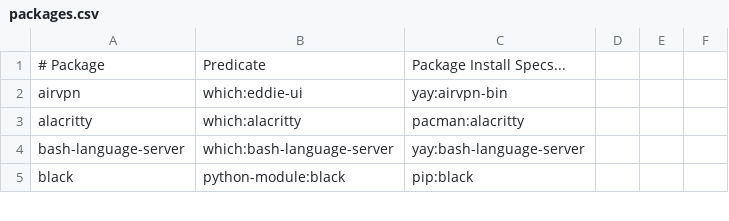
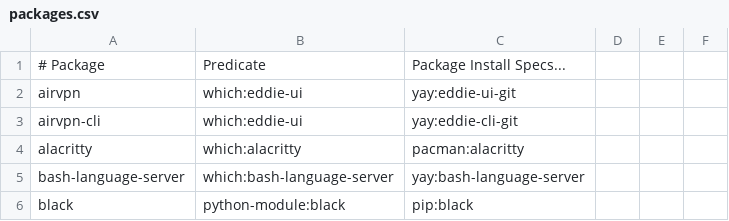
Before and after one commit to mohkale/dotfiles, a CSV file: setup/packages.csv, drawn as a sheet; only a part is shown.

```diff
--- a/setup/packages.csv
+++ b/setup/packages.csv
@@ -1,3 +1,4 @@
 # Package, Predicate, Package Install Specs...
-airvpn,which:eddie-ui,yay:airvpn-bin
+airvpn,which:eddie-ui,yay:eddie-ui-git
+airvpn-cli,which:eddie-ui,yay:eddie-cli-git
 alacritty,which:alacritty,pacman:alacritty
```
Also changed, not shown: 9 other files.
